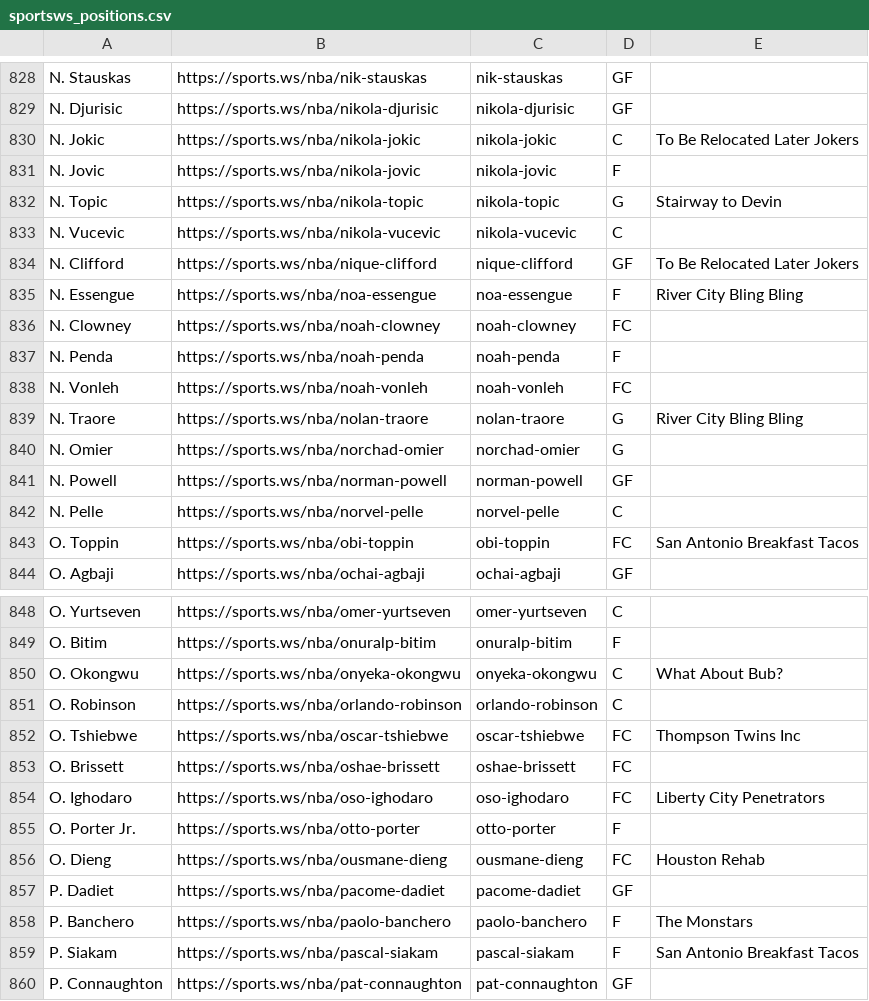
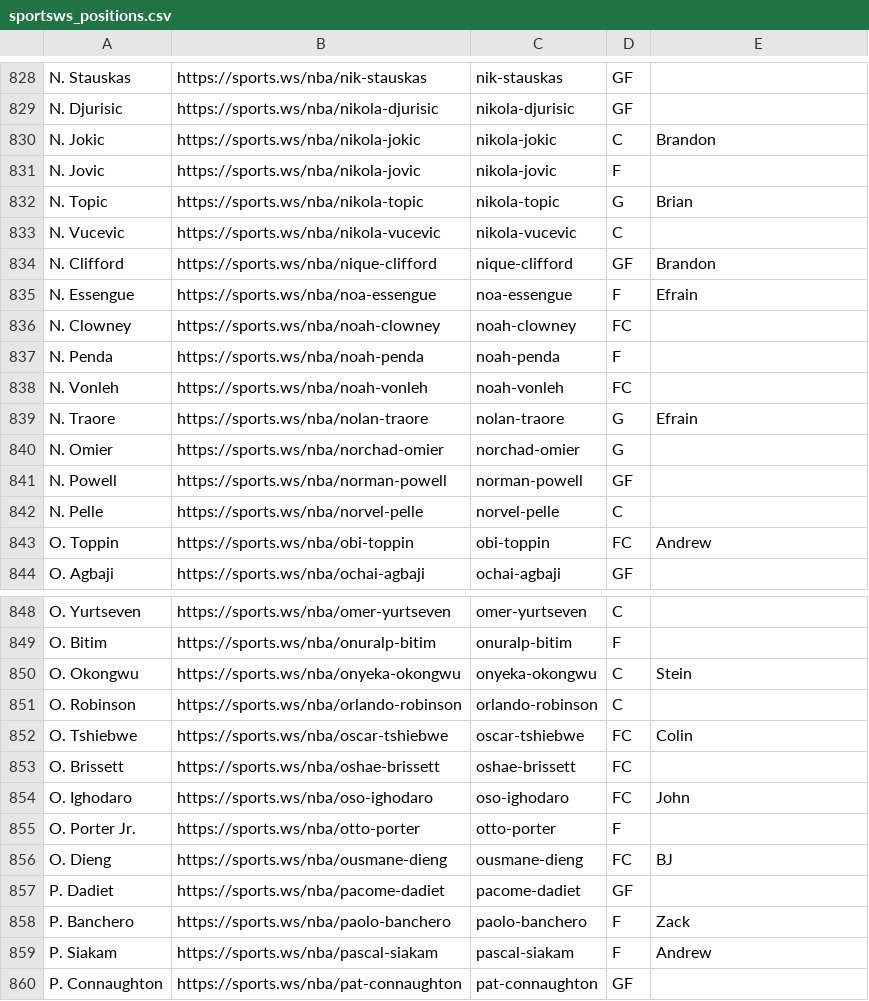
Before and after one commit to b-harr/dmcb, a CSV file: data/sportsws_positions.csv, drawn as a sheet; only a part is shown, gaps mark what is left out; the diff covers the shown part only.

```diff
--- a/data/sportsws_positions.csv
+++ b/data/sportsws_positions.csv
@@ -829,8 +829,8 @@ N. Stauskas,https://sports.ws/nba/nik-stauskas,nik-stauskas,GF,
 N. Djurisic,https://sports.ws/nba/nikola-djurisic,nikola-djurisic,GF,
-N. Jokic,https://sports.ws/nba/nikola-jokic,nikola-jokic,C,To Be Relocated Later Jokers
+N. Jokic,https://sports.ws/nba/nikola-jokic,nikola-jokic,C,Brandon
 N. Jovic,https://sports.ws/nba/nikola-jovic,nikola-jovic,F,
-N. Topic,https://sports.ws/nba/nikola-topic,nikola-topic,G,Stairway to Devin
+N. Topic,https://sports.ws/nba/nikola-topic,nikola-topic,G,Brian
 N. Vucevic,https://sports.ws/nba/nikola-vucevic,nikola-vucevic,C,
-N. Clifford,https://sports.ws/nba/nique-clifford,nique-clifford,GF,To Be Relocated Later Jokers
-N. Essengue,https://sports.ws/nba/noa-essengue,noa-essengue,F,River City Bling Bling
+N. Clifford,https://sports.ws/nba/nique-clifford,nique-clifford,GF,Brandon
+N. Essengue,https://sports.ws/nba/noa-essengue,noa-essengue,F,Efrain
 N. Clowney,https://sports.ws/nba/noah-clowney,noah-clowney,FC,
@@ -838,3 +838,3 @@ N. Penda,https://sports.ws/nba/noah-penda,noah-penda,F,
 N. Vonleh,https://sports.ws/nba/noah-vonleh,noah-vonleh,FC,
-N. Traore,https://sports.ws/nba/nolan-traore,nolan-traore,G,River City Bling Bling
+N. Traore,https://sports.ws/nba/nolan-traore,nolan-traore,G,Efrain
 N. Omier,https://sports.ws/nba/norchad-omier,norchad-omier,G,
@@ -842,3 +842,3 @@ N. Powell,https://sports.ws/nba/norman-powell,norman-powell,GF,
 N. Pelle,https://sports.ws/nba/norvel-pelle,norvel-pelle,C,
-O. Toppin,https://sports.ws/nba/obi-toppin,obi-toppin,FC,San Antonio Breakfast Tacos
+O. Toppin,https://sports.ws/nba/obi-toppin,obi-toppin,FC,Andrew
 O. Agbaji,https://sports.ws/nba/ochai-agbaji,ochai-agbaji,GF,
@@ -849,12 +849,12 @@ O. Yurtseven,https://sports.ws/nba/omer-yurtseven,omer-yurtseven,C,
 O. Bitim,https://sports.ws/nba/onuralp-bitim,onuralp-bitim,F,
-O. Okongwu,https://sports.ws/nba/onyeka-okongwu,onyeka-okongwu,C,What About Bub?
+O. Okongwu,https://sports.ws/nba/onyeka-okongwu,onyeka-okongwu,C,Stein
 O. Robinson,https://sports.ws/nba/orlando-robinson,orlando-robinson,C,
-O. Tshiebwe,https://sports.ws/nba/oscar-tshiebwe,oscar-tshiebwe,FC,Thompson Twins Inc
+O. Tshiebwe,https://sports.ws/nba/oscar-tshiebwe,oscar-tshiebwe,FC,Colin
 O. Brissett,https://sports.ws/nba/oshae-brissett,oshae-brissett,FC,
-O. Ighodaro,https://sports.ws/nba/oso-ighodaro,oso-ighodaro,FC,Liberty City Penetrators
+O. Ighodaro,https://sports.ws/nba/oso-ighodaro,oso-ighodaro,FC,John
 O. Porter Jr.,https://sports.ws/nba/otto-porter,otto-porter,F,
-O. Dieng,https://sports.ws/nba/ousmane-dieng,ousmane-dieng,FC,Houston Rehab
+O. Dieng,https://sports.ws/nba/ousmane-dieng,ousmane-dieng,FC,BJ
 P. Dadiet,https://sports.ws/nba/pacome-dadiet,pacome-dadiet,GF,
-P. Banchero,https://sports.ws/nba/paolo-banchero,paolo-banchero,F,The Monstars
-P. Siakam,https://sports.ws/nba/pascal-siakam,pascal-siakam,F,San Antonio Breakfast Tacos
+P. Banchero,https://sports.ws/nba/paolo-banchero,paolo-banchero,F,Zack
+P. Siakam,https://sports.ws/nba/pascal-siakam,pascal-siakam,F,Andrew
 P. Connaughton,https://sports.ws/nba/pat-connaughton,pat-connaughton,GF,
```
Also changed, not shown: 179 edited cells elsewhere in this file.
